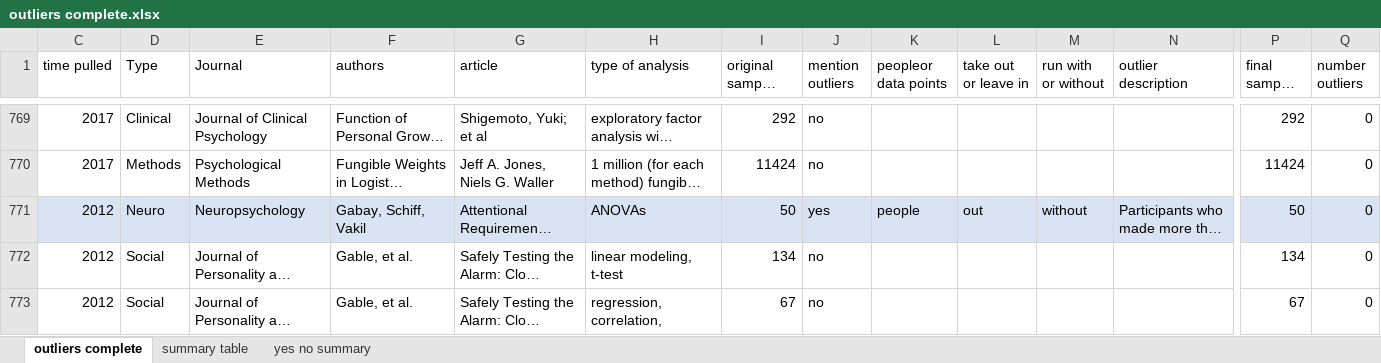
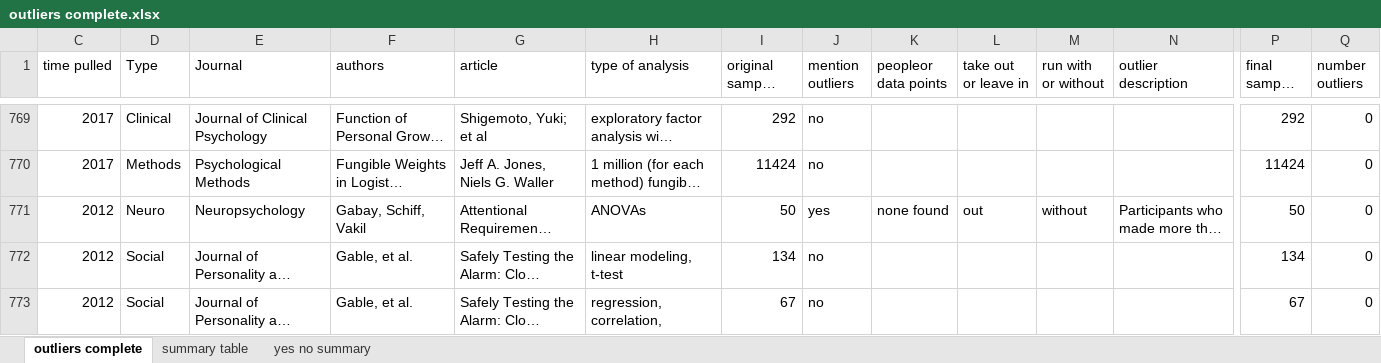
Before and after one commit to doomlab/Outliers, an Excel workbook: outliers complete.xlsx, sheet outliers complete, drawn as a sheet; only a part is shown, gaps mark what is left out; long unchanged cells end in …; values as stored, in another font and other column widths than the file's, no borders; the diff names each change by its address in the sheet, - before the commit and + after, or states it on an @@ line.

```diff
--- a/outliers complete.xlsx (sheet outliers complete)
+++ b/outliers complete.xlsx (sheet outliers complete)
-C771:N771 fill: #DAE3F3
+C771:N771 fill: none
-K771 (peopleor data points): people
+K771 (peopleor data points): none found
-P771:Q771 fill: #DAE3F3
+P771:Q771 fill: none
```
Also changed, not shown: 1 other file.
